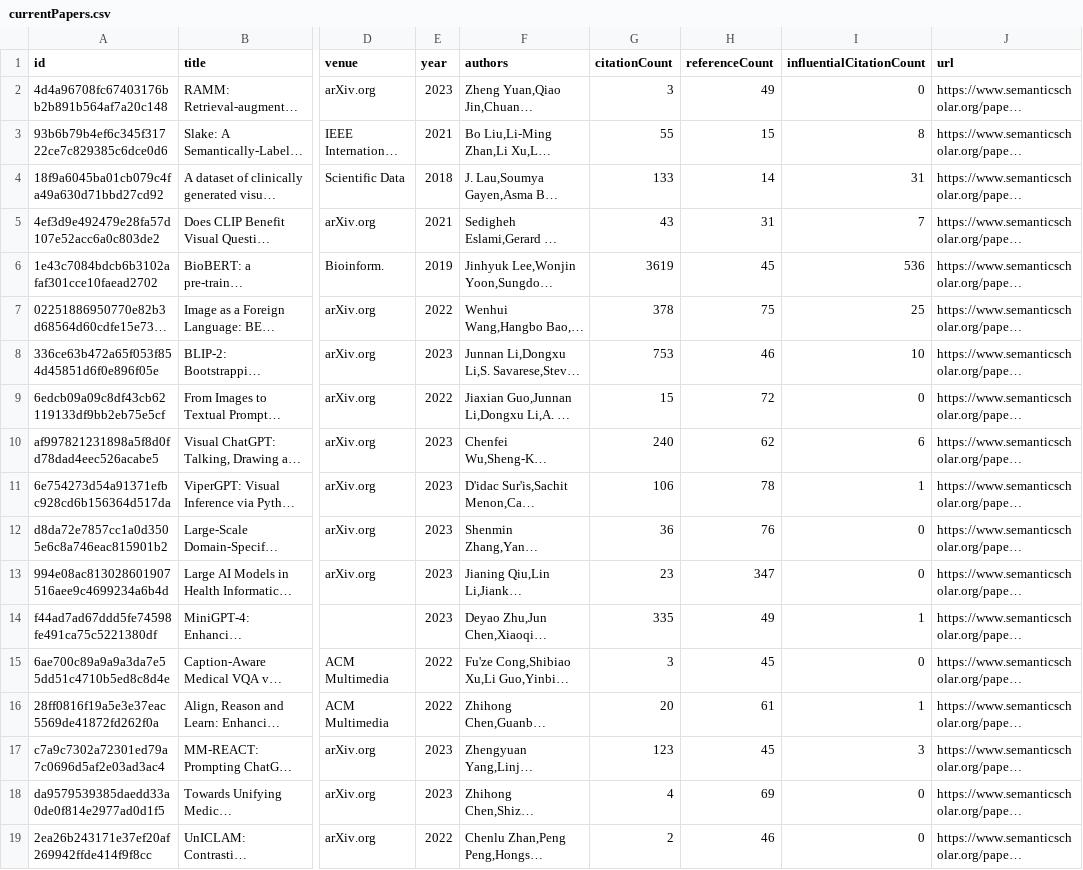
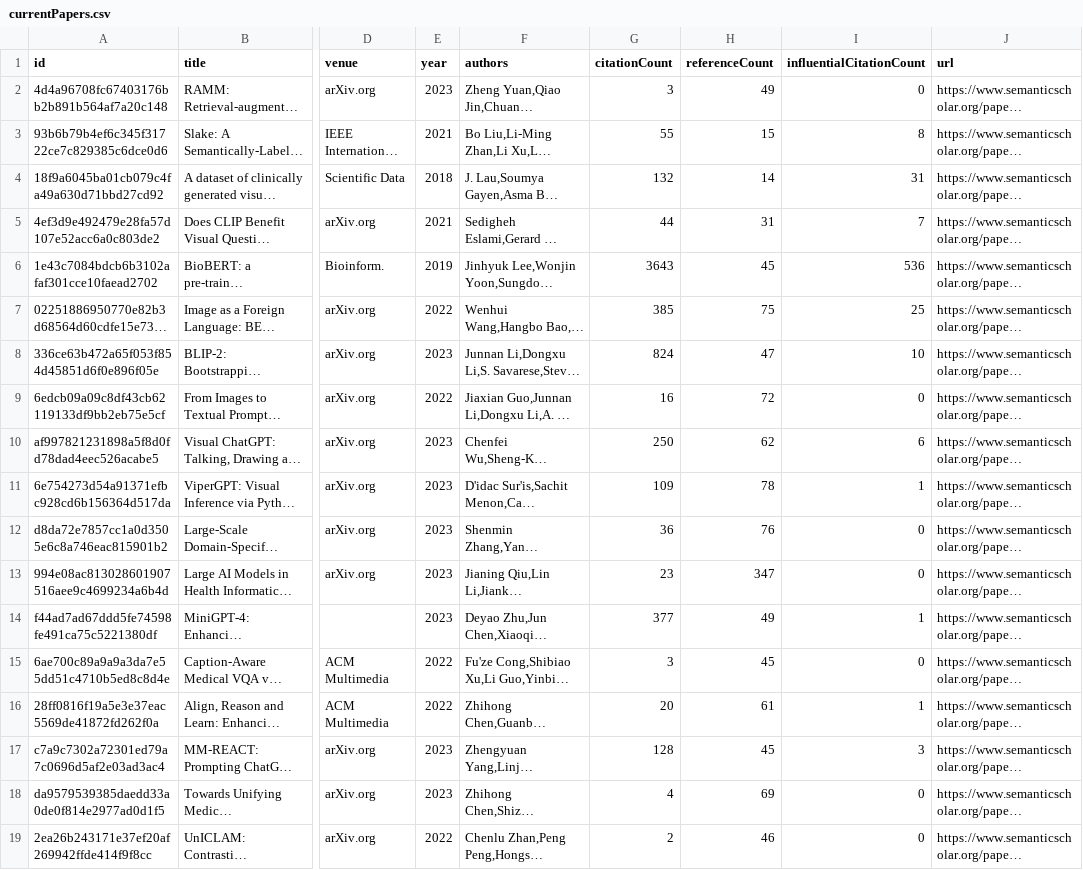
Before and after one commit to avi-jit/RadiologyQA, a CSV file: data/currentPapers.csv, drawn as a sheet; only a part is shown, gaps mark what is left out; long unchanged cells end in …; the diff names each change by its address in the sheet, - before the commit and + after, or states it on an @@ line.

Commit message:
Update paper data

```diff
--- a/data/currentPapers.csv
+++ b/data/currentPapers.csv
-G4 (citationCount): 133
+G4 (citationCount): 132
-G5 (citationCount): 43
+G5 (citationCount): 44
-G6 (citationCount): 3619
+G6 (citationCount): 3643
-G7 (citationCount): 378
+G7 (citationCount): 385
-G8 (citationCount): 753
+G8 (citationCount): 824
-H8 (referenceCount): 46
+H8 (referenceCount): 47
-G9 (citationCount): 15
+G9 (citationCount): 16
-G10 (citationCount): 240
+G10 (citationCount): 250
-G11 (citationCount): 106
+G11 (citationCount): 109
-G14 (citationCount): 335
+G14 (citationCount): 377
-G17 (citationCount): 123
+G17 (citationCount): 128
```
Also changed, not shown: 2 other files.
